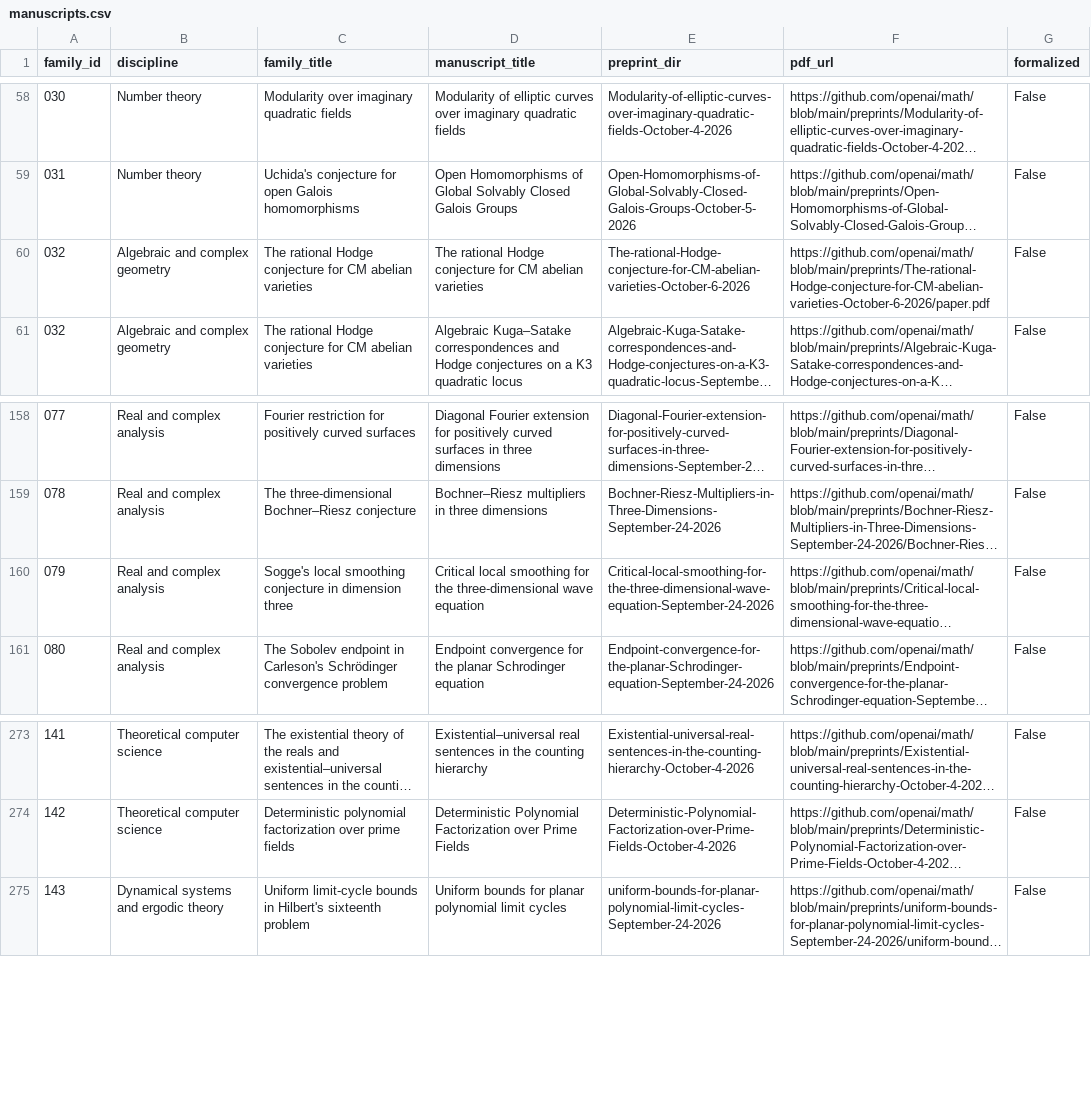
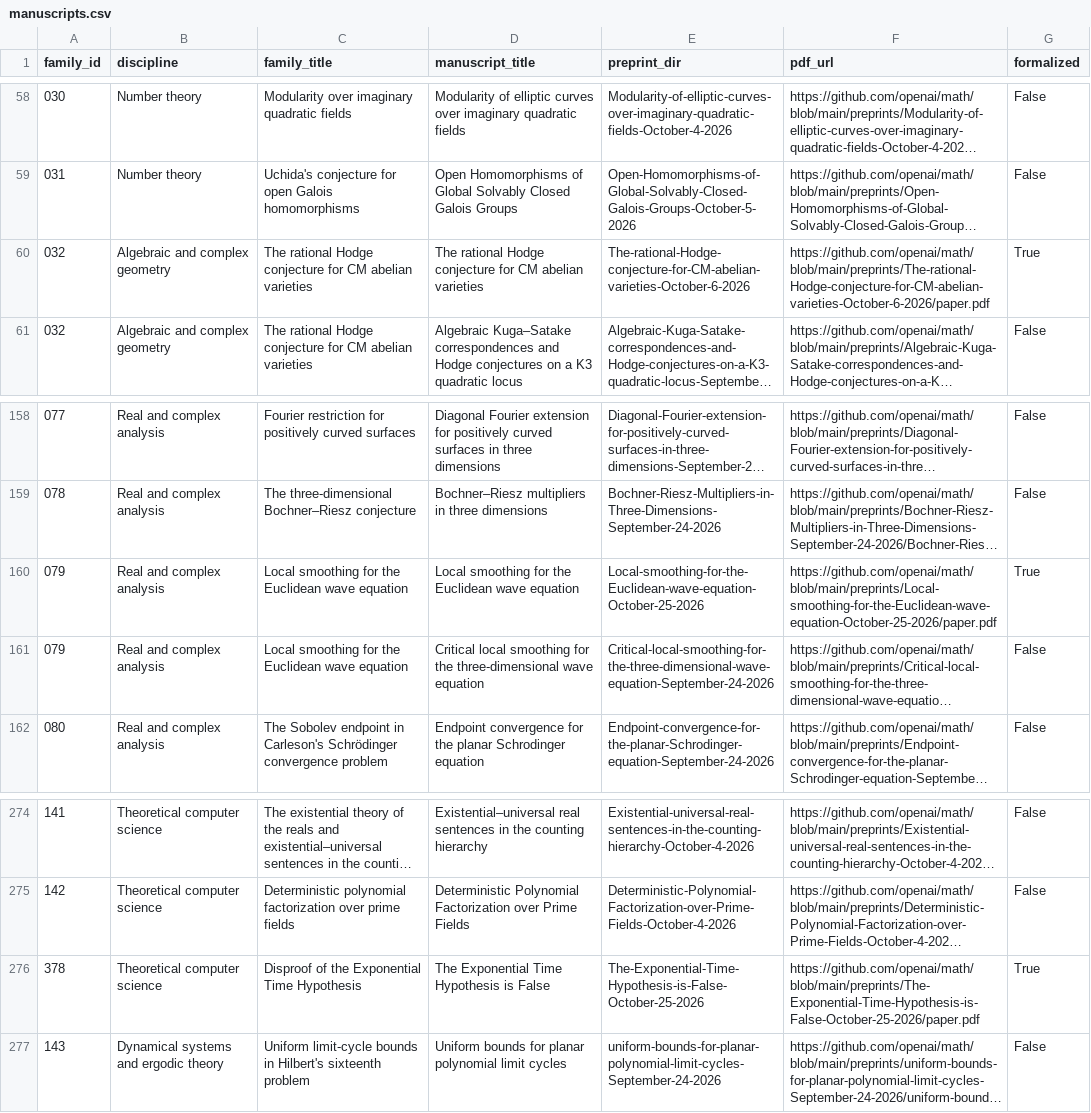
Before and after one commit to zjukop3/openai-math-tracker, a CSV file: data/manuscripts.csv, drawn as a sheet; only a part is shown, gaps mark what is left out; long unchanged cells end in …; addresses are those after the commit; the diff names each change by its address in the sheet, - before the commit and + after, or states it on an @@ line.

```diff
--- a/data/manuscripts.csv
+++ b/data/manuscripts.csv
-G60 (formalized): False
+G60 (formalized): True
+row 160: 079 | Real and complex analysis | Local smoothing for the Euclidean wave equation | Local smoothing for the Euclidean wave equation | Local-smoothing-for-the-Euclidean-wave-equation-October-25-2026 | https://github.com/openai/math/blob/main/preprints/Local-smoothing-for-the-Euclidean-wave-equation-October-25-2026/paper.pdf | True
-C161 (family_title): Sogge's local smoothing conjecture in dimension three
+C161 (family_title): Local smoothing for the Euclidean wave equation
+row 276: 378 | Theoretical computer science | Disproof of the Exponential Time Hypothesis | The Exponential Time Hypothesis is False | The-Exponential-Time-Hypothesis-is-False-October-25-2026 | https://github.com/openai/math/blob/main/preprints/The-Exponential-Time-Hypothesis-is-False-October-25-2026/paper.pdf | True
```
Also changed, not shown: 9 other files.
